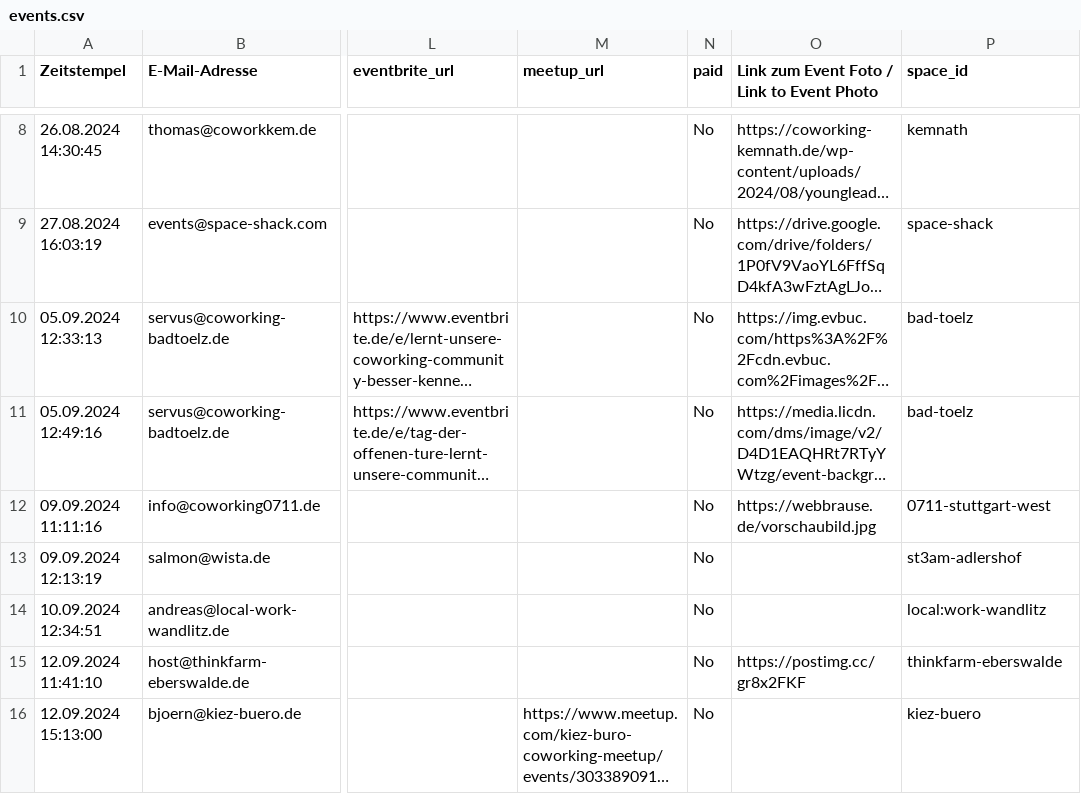
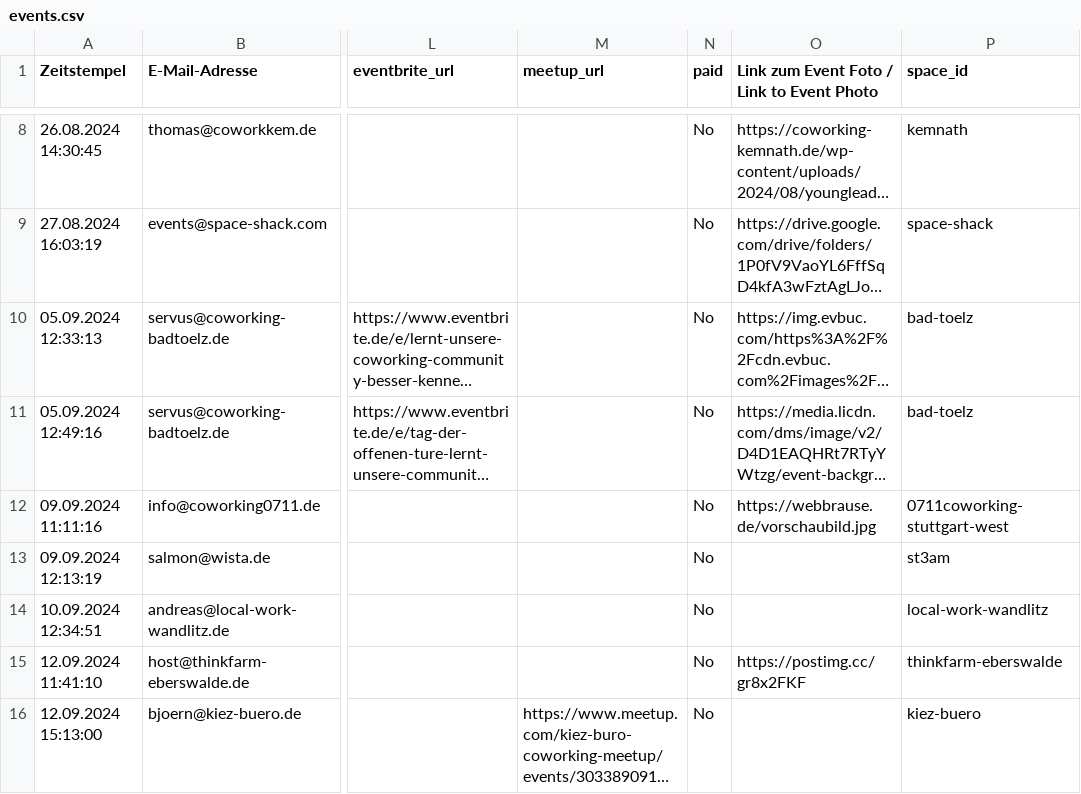
Before and after one commit to berlincoworking/coworkingfestival.github.io, a CSV file: _data/events.csv, drawn as a sheet; only a part is shown, gaps mark what is left out; long unchanged cells end in …; the diff names each change by its address in the sheet, - before the commit and + after, or states it on an @@ line.

Commit message:
fixed space links

```diff
--- a/_data/events.csv
+++ b/_data/events.csv
-P12 (space_id): 0711-stuttgart-west
+P12 (space_id): 0711coworking-stuttgart-west
-P13 (space_id): st3am-adlershof
+P13 (space_id): st3am
-P14 (space_id): local:work-wandlitz
+P14 (space_id): local-work-wandlitz
```
